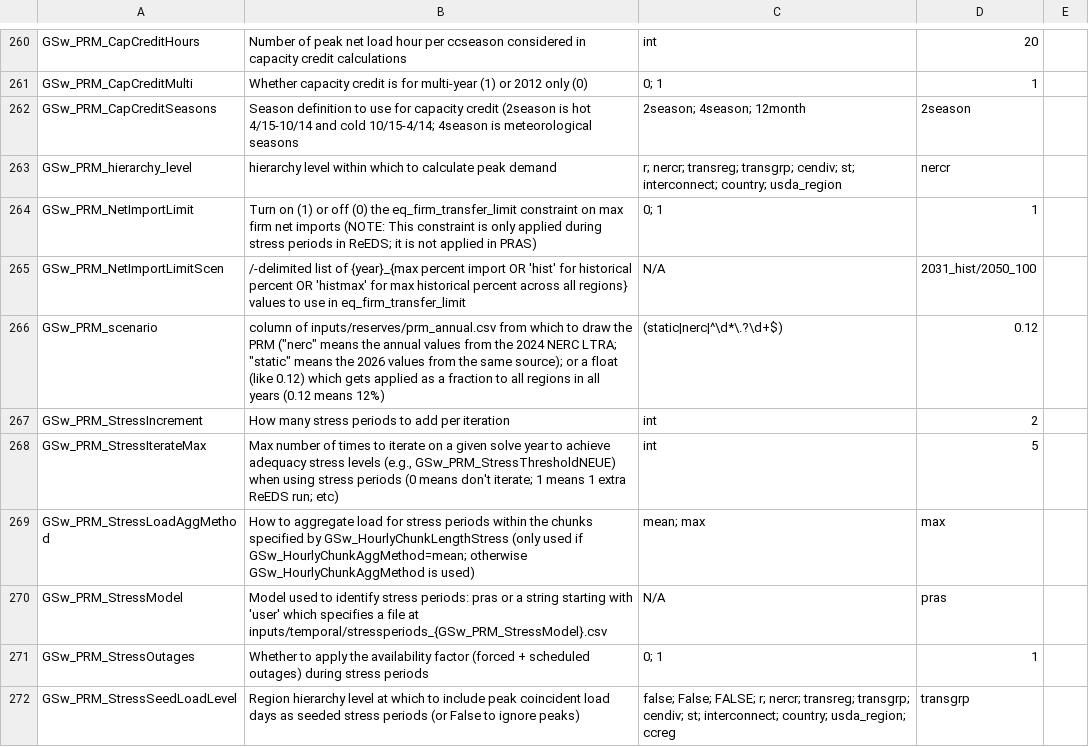
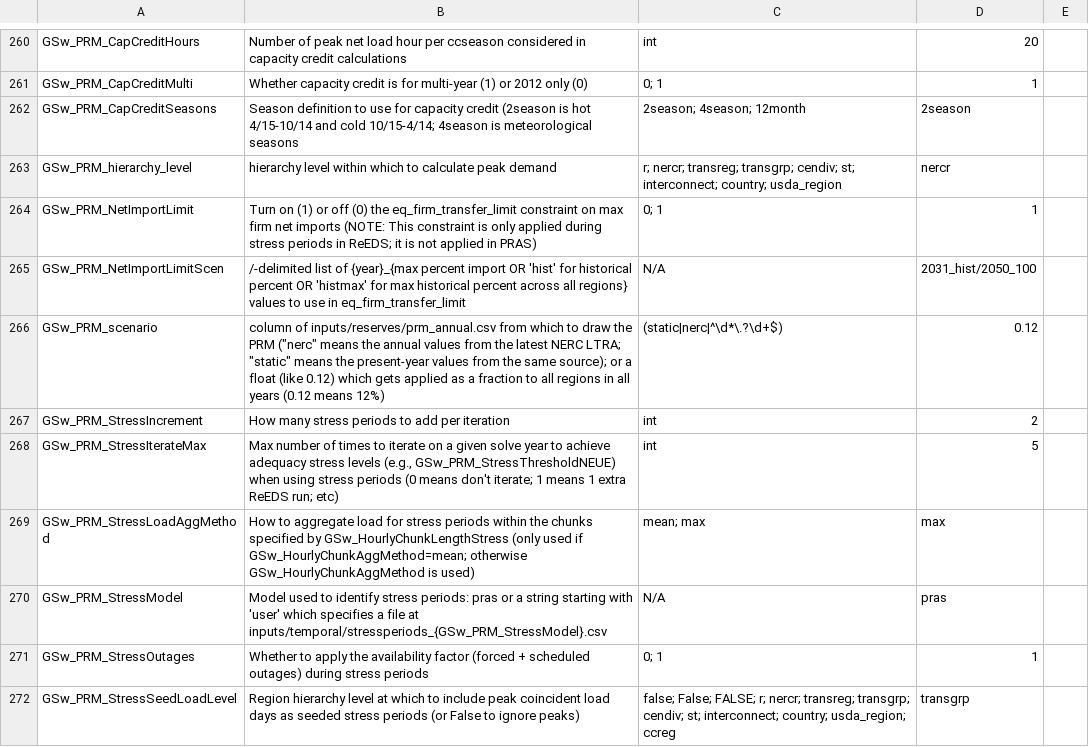
Before and after one commit to ReEDS-Model/ReEDS, a CSV file: cases.csv, drawn as a sheet; only a part is shown, gaps mark what is left out.

Commit message:
Update cases.csv
Co-authored-by: Patrick Brown <25125211+patrickbrown4@users.noreply.github.com>

```diff
--- a/cases.csv
+++ b/cases.csv
@@ -265,3 +265,3 @@ GSw_PRM_NetImportLimit,Turn on (1) or off (0) the eq_firm_transfer_limit constra
 GSw_PRM_NetImportLimitScen,/-delimited list of {year}_{max percent import OR 'hist' for historical percent OR 'histmax' for max historical percent across all regions} values to use in eq_firm_transfer_limit,N/A,2031_hist/2050_100,
-GSw_PRM_scenario,"column of inputs/reserves/prm_annual.csv from which to draw the PRM (""nerc"" means the annual values from the 2024 NERC LTRA; ""static"" means the 2026 values from the same source); or a float (like 0.12) which gets applied as a fraction to all regions in all years (0.12 means 12%)",(static|nerc|^\d*\.?\d+$),0.12,
+GSw_PRM_scenario,"column of inputs/reserves/prm_annual.csv from which to draw the PRM (""nerc"" means the annual values from the latest NERC LTRA; ""static"" means the present-year values from the same source); or a float (like 0.12) which gets applied as a fraction to all regions in all years (0.12 means 12%)",(static|nerc|^\d*\.?\d+$),0.12,
 GSw_PRM_StressIncrement,How many stress periods to add per iteration,int,2,
```
